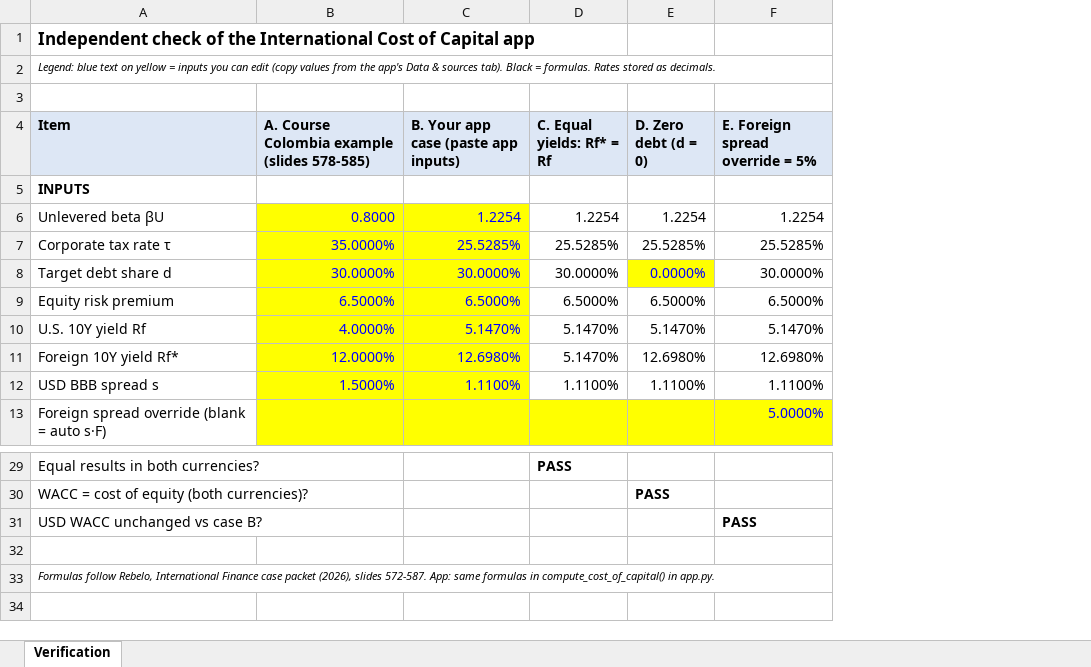
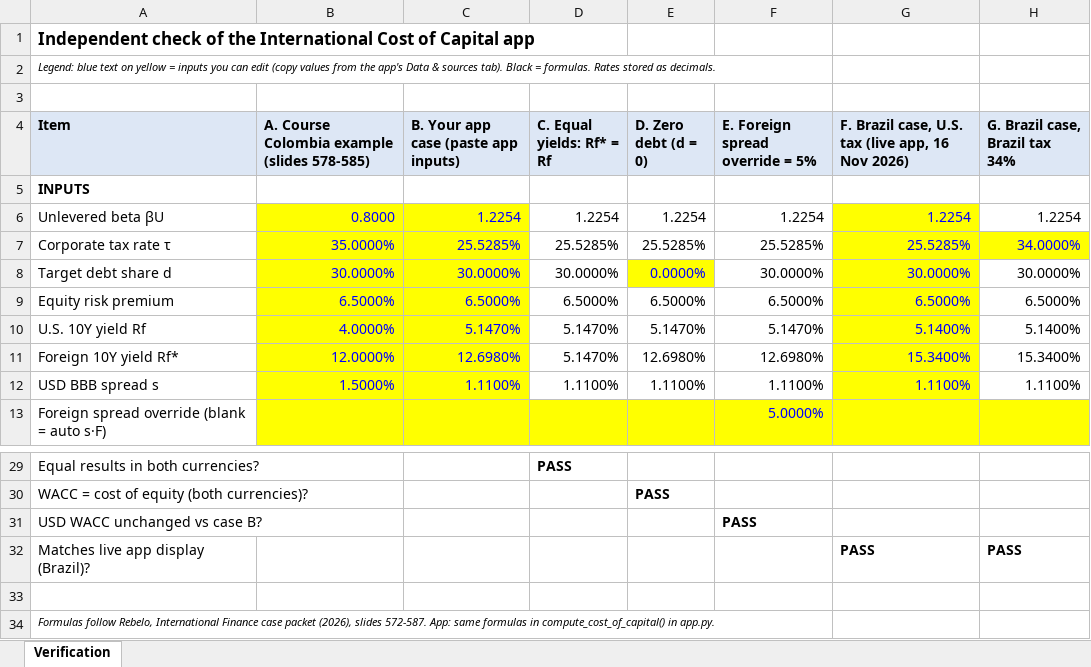
Before and after one commit to VPipano/international-cost-of-capital, an Excel workbook: independent_check.xlsx, sheet Verification, drawn as a sheet; only a part is shown, gaps mark what is left out; values as stored, in another font and other column widths than the file's, no borders; the diff names each change by its address in the sheet, - before the commit and + after, or states it on an @@ line.

Commit message:
Add files via upload

```diff
--- a/independent_check.xlsx (sheet Verification)
+++ b/independent_check.xlsx (sheet Verification)
+column G, rows 4-12: F. Brazil case, U.S. tax (live app, 16 Nov 2026) |  | 1.2254 | 25.5285% | 30.0000% | 6.5000% | 5.1400% | 15.3400% | 1.1100%
+column H (G. Brazil case, Brazil tax 34%), rows 6-12: 1.2254 | 34.0000% | 30.0000% | 6.5000% | 5.1400% | 15.3400% | 1.1100%
+row 32: Matches live app display (Brazil)? |  |  |  |  |  | PASS | PASS
```
